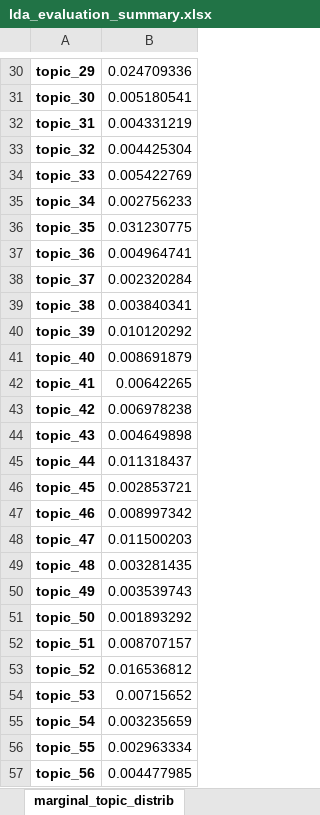
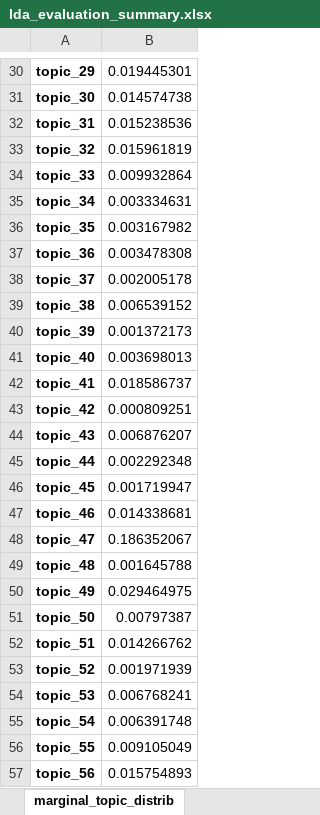
Before and after one commit to WZBSocialScienceCenter/tmtoolkit, an Excel workbook: examples/data/lda_evaluation_summary.xlsx, sheet marginal_topic_distrib, drawn as a sheet; only a part is shown, gaps mark what is left out; values as stored, in another font and other column widths than the file's, no borders; the diff covers the shown part only; the diff names each change by its address in the sheet, - before the commit and + after, or states it on an @@ line.

```diff
--- a/examples/data/lda_evaluation_summary.xlsx (sheet marginal_topic_distrib)
+++ b/examples/data/lda_evaluation_summary.xlsx (sheet marginal_topic_distrib)
-B30: 0.024709336
+B30: 0.019445301
-B31: 0.005180541
+B31: 0.014574738
-B32: 0.004331219
+B32: 0.015238536
-B33: 0.004425304
+B33: 0.015961819
-B34: 0.005422769
+B34: 0.009932864
-B35: 0.002756233
+B35: 0.003334631
-B36: 0.031230775
+B36: 0.003167982
-B37: 0.004964741
+B37: 0.003478308
-B38: 0.002320284
+B38: 0.002005178
-B39: 0.003840341
+B39: 0.006539152
-B40: 0.010120292
+B40: 0.001372173
-B41: 0.008691879
+B41: 0.003698013
-B42: 0.00642265
+B42: 0.018586737
-B43: 0.006978238
+B43: 0.000809251
-B44: 0.004649898
+B44: 0.006876207
-B45: 0.011318437
+B45: 0.002292348
-B46: 0.002853721
+B46: 0.001719947
-B47: 0.008997342
+B47: 0.014338681
-B48: 0.011500203
+B48: 0.186352067
-B49: 0.003281435
+B49: 0.001645788
-B50: 0.003539743
+B50: 0.029464975
-B51: 0.001893292
+B51: 0.00797387
-B52: 0.008707157
+B52: 0.014266762
-B53: 0.016536812
+B53: 0.001971939
-B54: 0.00715652
+B54: 0.006768241
-B55: 0.003235659
+B55: 0.006391748
-B56: 0.002963334
+B56: 0.009105049
-B57: 0.004477985
+B57: 0.015754893
```
Also changed, not shown: 20 removed rows and 92 edited cells elsewhere in this sheet, sheet top_doc_topics_labelled_vals, sheet top_doc_topics_vals, sheet top_doc_topics_labels, sheet top_topic_words_labelled_vals, sheet top_topic_word_vals, sheet top_topic_word_labels, 7 other files.
